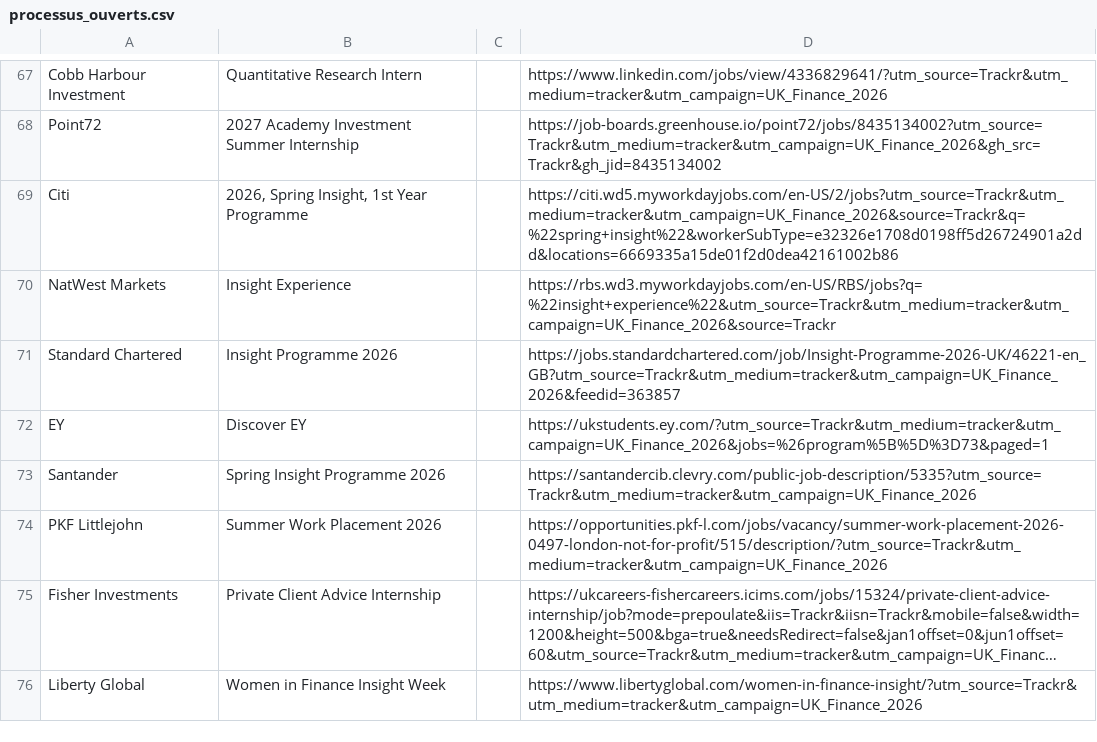
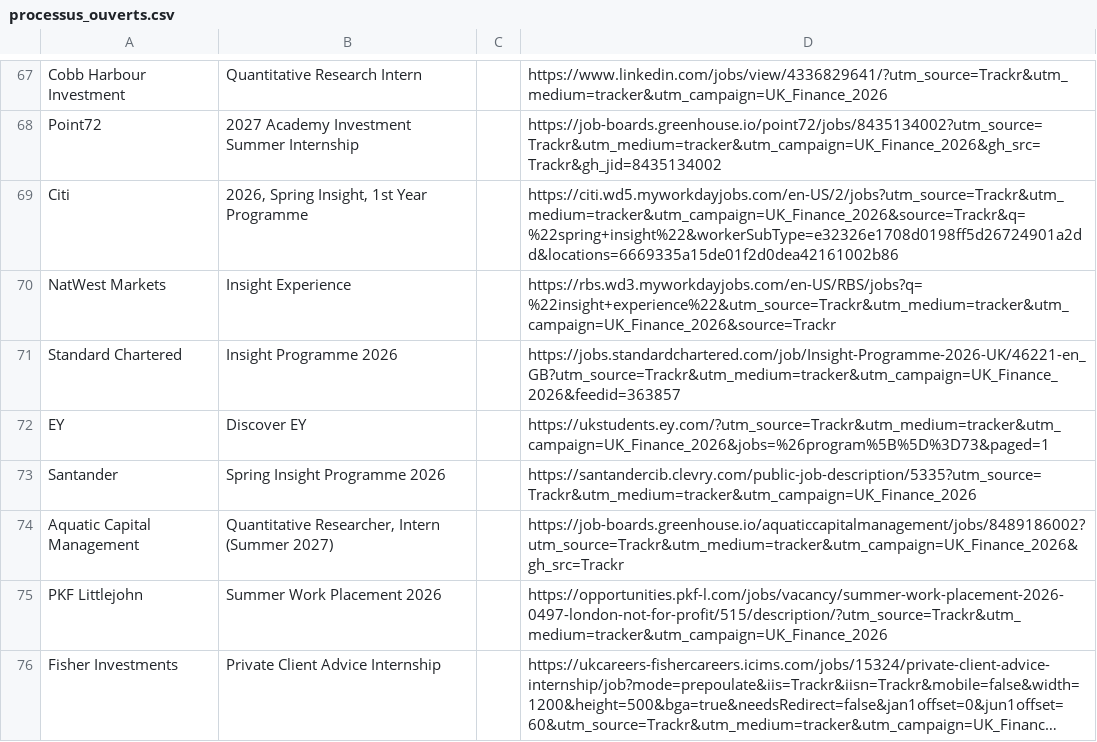
Before and after one commit to ludovicstvys/SpringIntern, a CSV file: processus_ouverts.csv, drawn as a sheet; only a part is shown, gaps mark what is left out; the shorter side is filled out with more unchanged rows; long unchanged cells end in ….

```diff
--- a/processus_ouverts.csv
+++ b/processus_ouverts.csv
@@ -73,2 +73,3 @@ EY,Discover EY,,https://ukstudents.ey.com/?utm_source=Trackr&utm_medium=tracker&
 Santander,Spring Insight Programme 2026,,https://santandercib.clevry.com/public-job-description/5335?utm_source=Trackr&utm_medium=tracker&utm_campaign=UK_Finance_2026
+Aquatic Capital Management,"Quantitative Researcher, Intern (Summer 2027)",,https://job-boards.greenhouse.io/aquaticcapitalmanagement/jobs/8489186002?utm_source=Trackr&utm_medium=tracker&utm_campaign=UK_Finance_2026&gh_src=Trackr
 PKF Littlejohn,Summer Work Placement 2026,,https://opportunities.pkf-l.com/jobs/vacancy/summer-work-placement-2026-0497-london-not-for-profit/515/description/?utm_source=Trackr&utm_medium=tracker&utm_campaign=UK_Finance_2026
```
